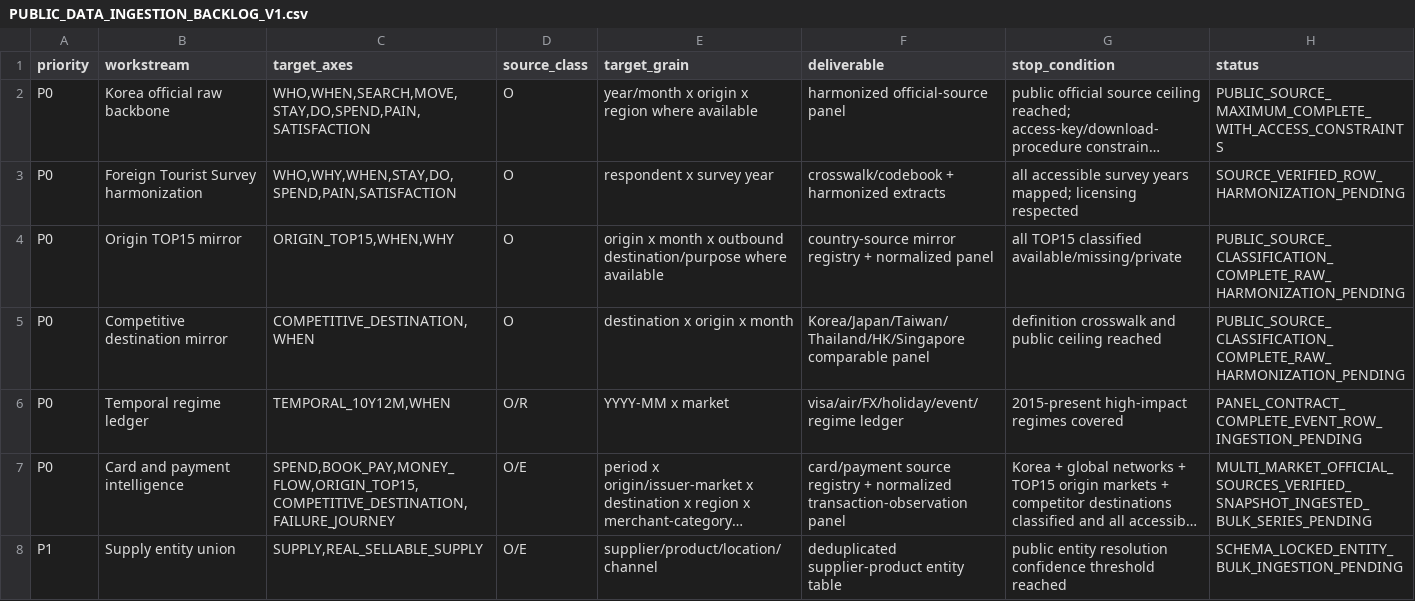
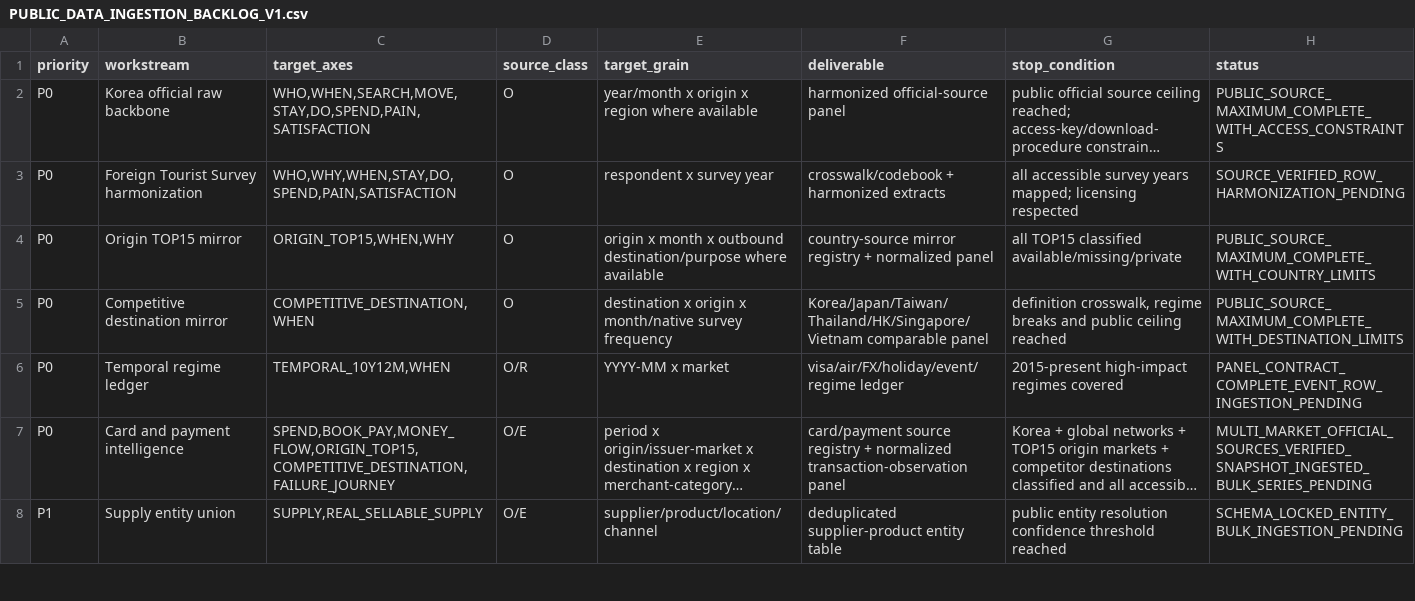
Before and after one commit to fusion3333/fusion, a CSV file: 00_SYSTEM/PUBLIC_DATA_INGESTION_BACKLOG_V1.csv, drawn as a sheet; only a part is shown; long unchanged cells end in …; the diff names each change by its address in the sheet, - before the commit and + after, or states it on an @@ line.

Commit message:
3번 경쟁목적지 비교패널을 공개자료 최대치 완료로 갱신

```diff
--- a/00_SYSTEM/PUBLIC_DATA_INGESTION_BACKLOG_V1.csv
+++ b/00_SYSTEM/PUBLIC_DATA_INGESTION_BACKLOG_V1.csv
-H4 (status): PUBLIC_SOURCE_CLASSIFICATION_COMPLETE_RAW_HARMONIZATION_PENDING
+H4 (status): PUBLIC_SOURCE_MAXIMUM_COMPLETE_WITH_COUNTRY_LIMITS
-E5 (target_grain): destination x origin x month
+E5 (target_grain): destination x origin x month/native survey frequency
-F5 (deliverable): Korea/Japan/Taiwan/Thailand/HK/Singapore comparable panel
+F5 (deliverable): Korea/Japan/Taiwan/Thailand/HK/Singapore/Vietnam comparable panel
-G5 (stop_condition): definition crosswalk and public…
+G5 (stop_condition): definition crosswalk, regime breaks and public…
-H5 (status): PUBLIC_SOURCE_CLASSIFICATION_COMPLETE_RAW_HARMONIZATION_PENDING
+H5 (status): PUBLIC_SOURCE_MAXIMUM_COMPLETE_WITH_DESTINATION_LIMITS
```
